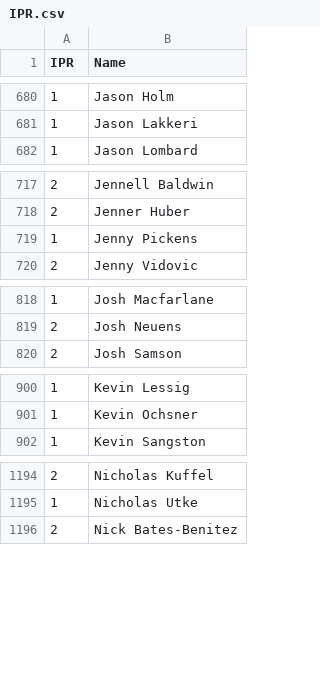
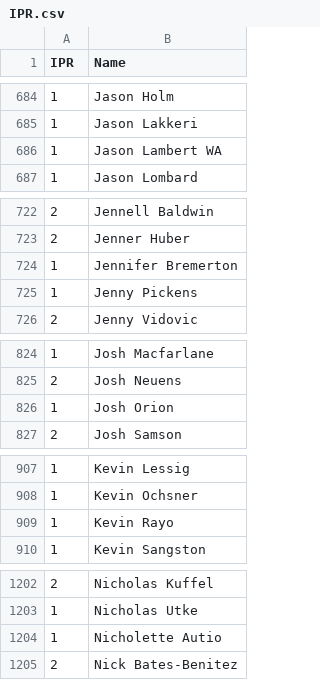
Before and after one commit to Invader-Zim/mnp-data-archive, a CSV file: IPR.csv, drawn as a sheet; only a part is shown, gaps mark what is left out; the diff covers the shown part only; the diff names each change by its address in the sheet, - before the commit and + after, or states it on an @@ line.

```diff
--- a/IPR.csv
+++ b/IPR.csv
+row 686: 1 | Jason Lambert WA
+row 724: 1 | Jennifer Bremerton
+row 826: 1 | Josh Orion
+row 909: 1 | Kevin Rayo
+row 1204: 1 | Nicholette Autio
```
Also changed, not shown: 9 added rows elsewhere in this file.
